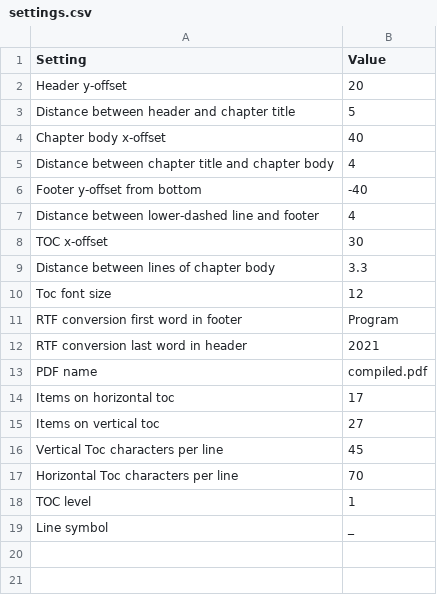
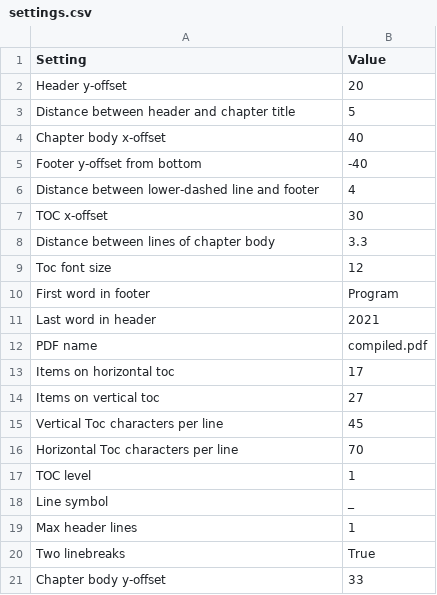
Before and after one commit to Aastat-FI/PDF_Converter, a CSV file: settings.csv, drawn as a sheet.

Commit message:
Updated settings and text body extraction to work better with different document formats

```diff
--- a/settings.csv
+++ b/settings.csv
@@ -4,3 +4,2 @@ Distance between header and chapter title,5
 Chapter body x-offset,40
-Distance between chapter title and chapter body,4
 Footer y-offset from bottom,-40
@@ -10,4 +9,4 @@ Distance between lines of chapter body,3.3
 Toc font size,12
-RTF conversion first word in footer,Program
-RTF conversion last word in header,2021
+First word in footer,Program
+Last word in header,2021
 PDF name,compiled.pdf
@@ -19 +18,4 @@ TOC level,1
 Line symbol,_
+Max header lines,1
+Two linebreaks,True
+Chapter body y-offset,33
```
Also changed, not shown: 1 other file.
